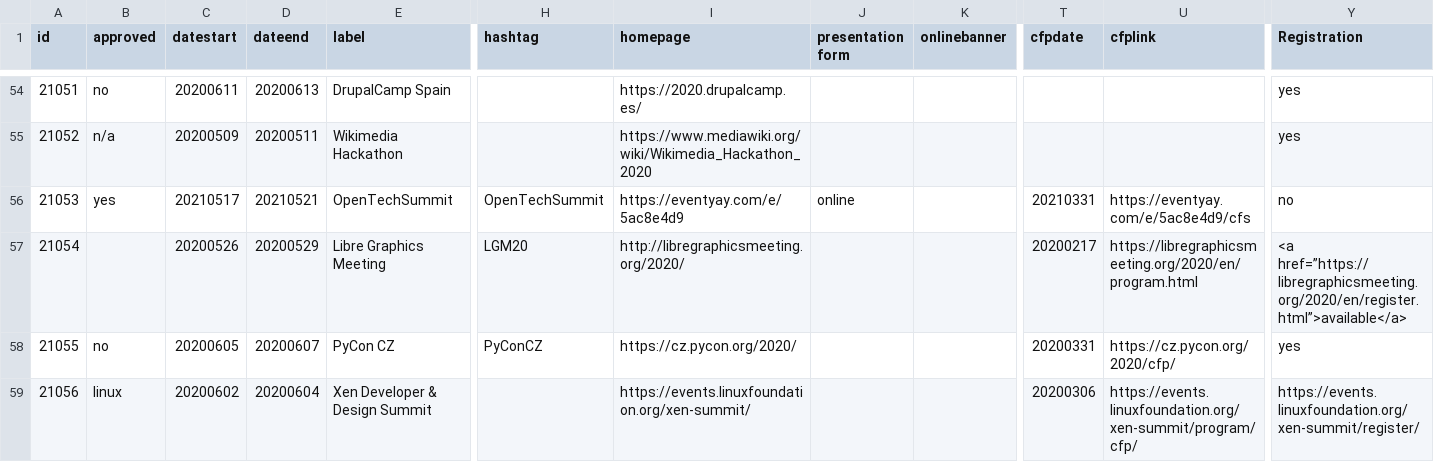
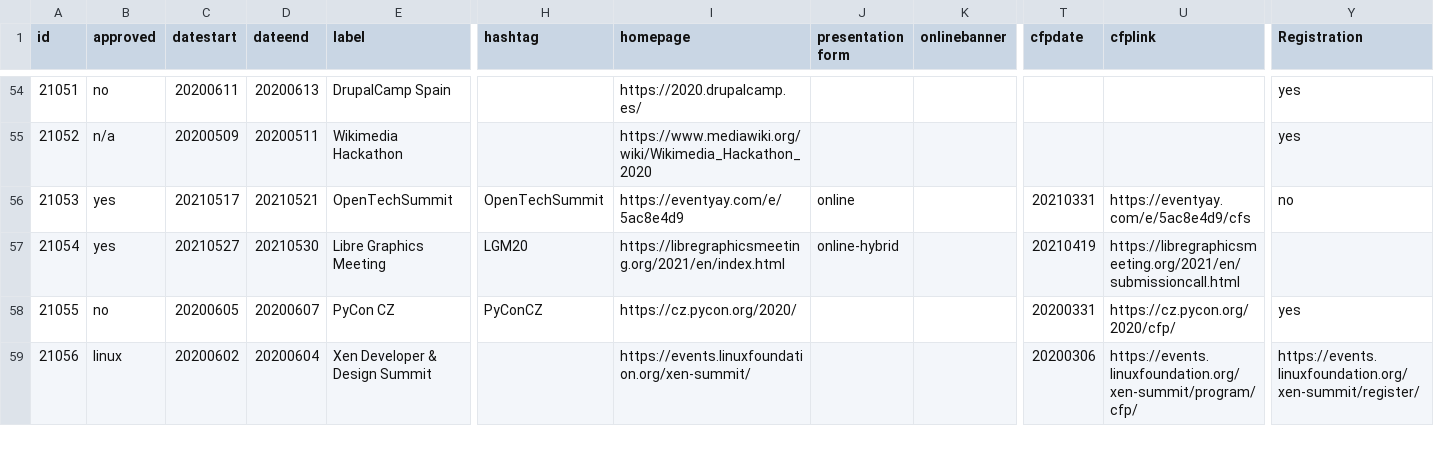
Before and after one commit to foss-events/website, a CSV file: data/2021_events_db.csv, drawn as a sheet; only a part is shown, gaps mark what is left out; the diff names each change by its address in the sheet, - before the commit and + after, or states it on an @@ line.

Commit message:
adding libre graphics meeting

```diff
--- a/data/2021_events_db.csv
+++ b/data/2021_events_db.csv
-B57 (approved): (empty)
+B57 (approved): yes
-C57 (datestart): 20200526
+C57 (datestart): 20210527
-D57 (dateend): 20200529
+D57 (dateend): 20210530
-I57 (homepage): http://libregraphicsmeeting.org/2020/
+I57 (homepage): https://libregraphicsmeeting.org/2021/en/index.html
-J57 (presentation form): (empty)
+J57 (presentation form): online-hybrid
-T57 (cfpdate): 20200217
+T57 (cfpdate): 20210419
-U57 (cfplink): https://libregraphicsmeeting.org/2020/en/program.html
+U57 (cfplink): https://libregraphicsmeeting.org/2021/en/submissioncall.html
-Y57 (Registration): <a href=”https://libregraphicsmeeting.org/2020/en/register.html”>available</a>
+Y57 (Registration): (empty)
```
